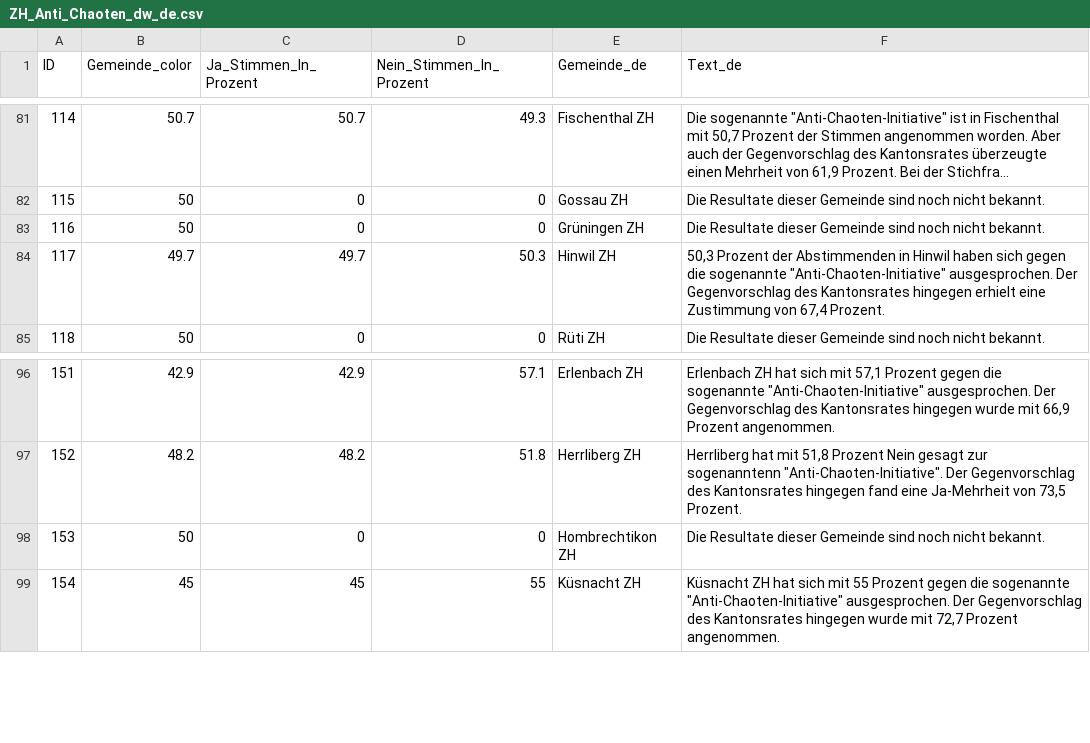
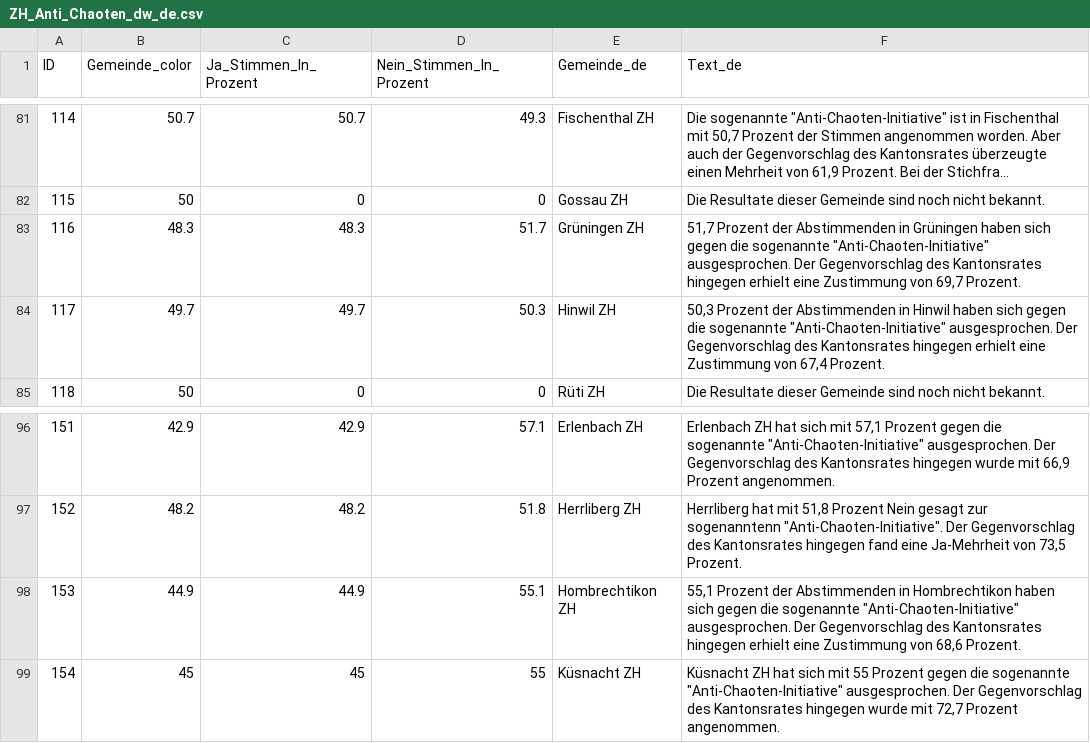
Before and after one commit to awp-finanznachrichten/lena_maerz2024, a CSV file: Output_Cantons/ZH_Anti_Chaoten_dw_de.csv, drawn as a sheet; only a part is shown, gaps mark what is left out; long unchanged cells end in ….

```diff
--- a/Output_Cantons/ZH_Anti_Chaoten_dw_de.csv
+++ b/Output_Cantons/ZH_Anti_Chaoten_dw_de.csv
@@ -82,3 +82,3 @@
 115,50,0,0,"Gossau ZH","Die Resultate dieser Gemeinde sind noch nicht bekannt."
-116,50,0,0,"Grüningen ZH","Die Resultate dieser Gemeinde sind noch nicht bekannt."
+116,48.3,48.3,51.7,"Grüningen ZH","51,7 Prozent der Abstimmenden in Grüningen haben sich gegen die sogenannte ""Anti-Chaoten-Initiative"" ausgesprochen. Der Gegenvorschlag des Kantonsrates hingegen erhielt eine Zustimmung von 69,7 Prozent."
 117,49.7,49.7,50.3,"Hinwil ZH","50,3 Prozent der Abstimmenden in Hinwil haben sich gegen die sogenannte ""Anti-Chaoten-Initiative"" ausgesprochen. Der Gegenvorschlag des Kantonsrates hingegen erhielt eine Zustimmung von 67,4 Prozent."
@@ -97,3 +97,3 @@
 152,48.2,48.2,51.8,"Herrliberg ZH","Herrliberg hat mit 51,8 Prozent Nein gesagt zur sogenanntenn ""Anti-Chaoten-Initiative"". Der Gegenvorschlag des Kantonsrates hingegen fand eine Ja-Mehrheit von 73,5 Prozent."
-153,50,0,0,"Hombrechtikon ZH","Die Resultate dieser Gemeinde sind noch nicht bekannt."
+153,44.9,44.9,55.1,"Hombrechtikon ZH","55,1 Prozent der Abstimmenden in Hombrechtikon haben sich gegen die sogenannte ""Anti-Chaoten-Initiative"" ausgesprochen. Der Gegenvorschlag des Kantonsrates hingegen erhielt eine Zustimmung von 68,6 Prozent."
 154,45,45,55,"Küsnacht ZH","Küsnacht ZH hat sich mit 55 Prozent gegen die sogenannte ""Anti-Chaoten-Initiative"" ausgesprochen. Der Gegenvorschlag des Kantonsrates hingegen wurde mit 72,7 Prozent angenommen."
```
Also changed, not shown: Output_Cantons/ZH_Flughafen_dw_de.csv, Output_Cantons/ZH_Uferwege_dw_de.csv, 25 other files.
